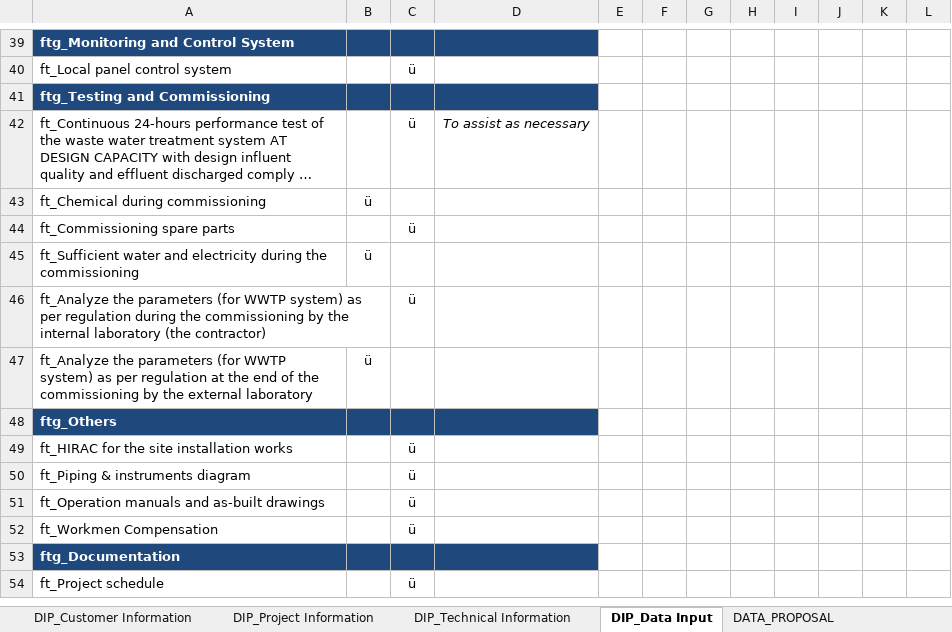
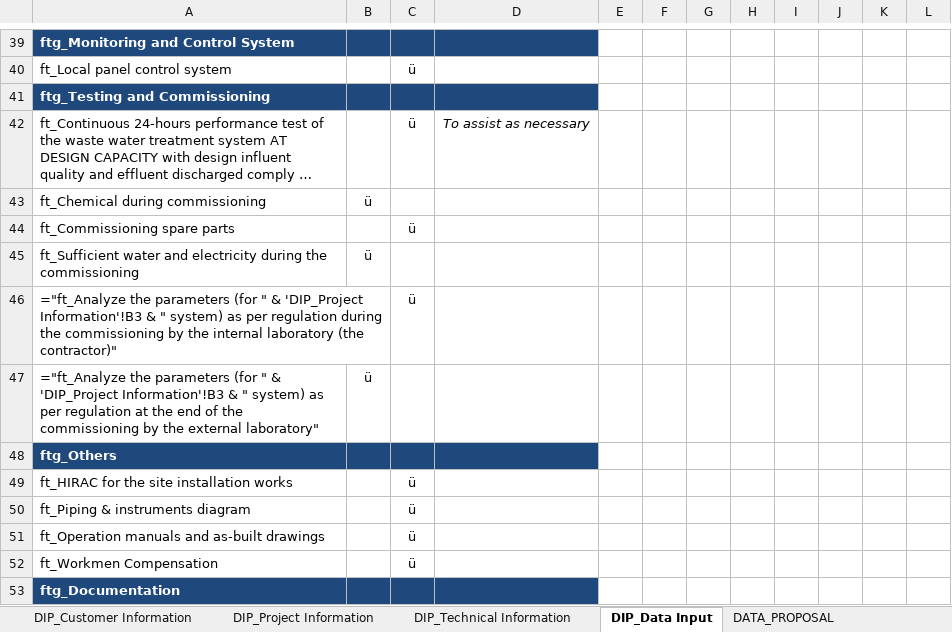
Before and after one commit to taufikhdyt01/DIAC-V, an Excel workbook: data/SET_BDU.xlsx, sheet DIP_Data Input, drawn as a sheet; only a part is shown, gaps mark what is left out; the shorter side is filled out with more unchanged rows; long unchanged cells end in …; values as stored, in another font and other column widths than the file's, no borders; formulas without a stored value are shown as written; the diff covers the shown part only; the diff names each change by its address in the sheet, - before the commit and + after, or states it on an @@ line.

```diff
--- a/data/SET_BDU.xlsx (sheet DIP_Data Input)
+++ b/data/SET_BDU.xlsx (sheet DIP_Data Input)
-A46: ft_Analyze the parameters (for WWTP system) as per regulation during the commissioning by the internal laboratory (the contractor)
+A46: ="ft_Analyze the parameters (for " & 'DIP_Project Information'!B3 & " system) as per regulation during the commissioning by the internal laboratory (the contractor)"
-A47: ft_Analyze the parameters (for WWTP system) as per regulation at the end of the commissioning by the external laboratory
+A47: ="ft_Analyze the parameters (for " & 'DIP_Project Information'!B3 & " system) as per regulation at the end of the commissioning by the external laboratory"
```
Also changed, not shown: 12 edited cells elsewhere in this sheet, sheet DIP_Technical Information, sheet DATA_PROPOSAL, other sheet tabs, 5 other files.
